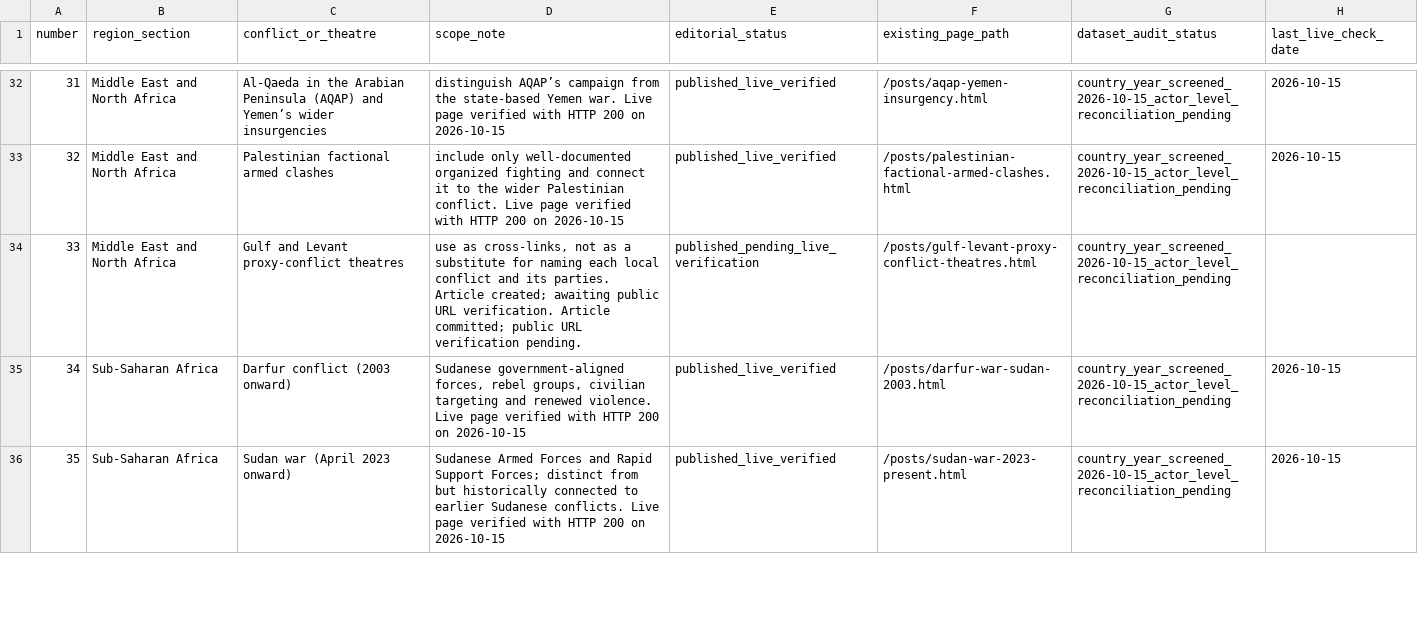
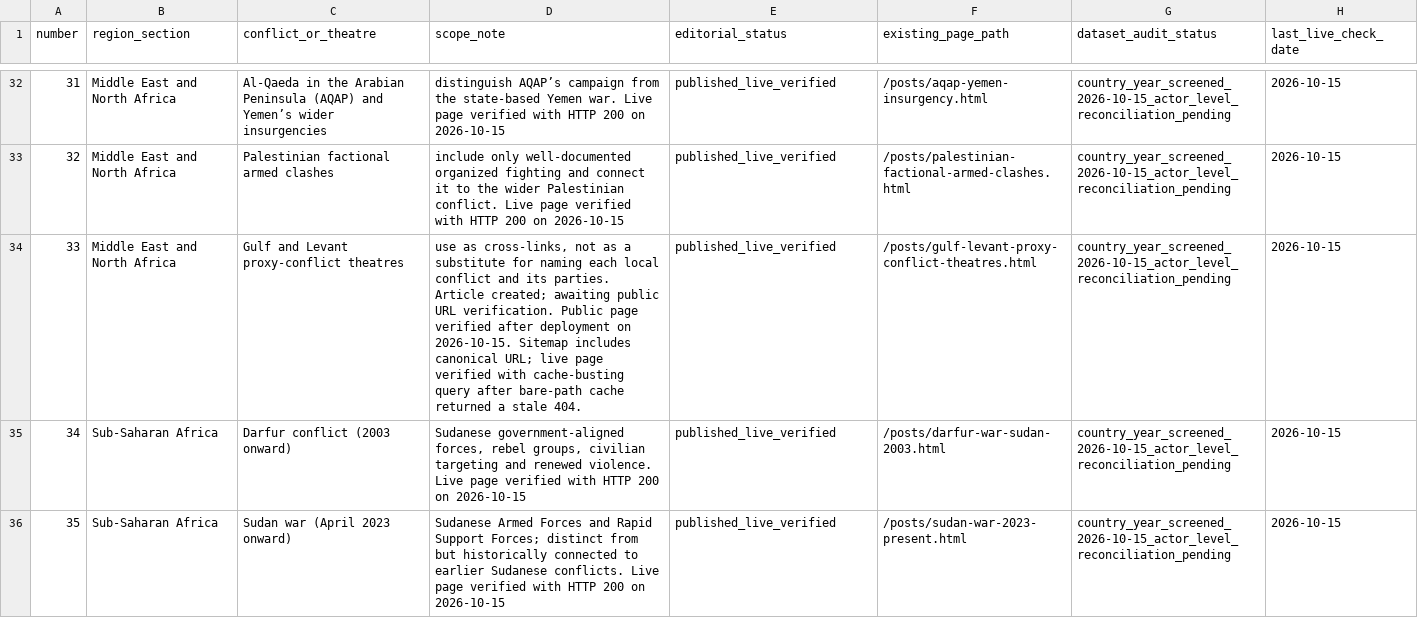
Before and after one commit to reazromen/website, a CSV file: research/conflict-archive-register-2000-2026.csv, drawn as a sheet; only a part is shown, gaps mark what is left out; the diff covers the shown part only.

Commit message:
Mark remaining 37 archive pages live verified

```diff
--- a/research/conflict-archive-register-2000-2026.csv
+++ b/research/conflict-archive-register-2000-2026.csv
@@ -33,3 +33,3 @@ number,region_section,conflict_or_theatre,scope_note,editorial_status,existing_p
 32,Middle East and North Africa,Palestinian factional armed clashes,include only well-documented organized fighting and connect it to the wider Palestinian conflict. Live page verified with HTTP 200 on 2026-10-15,published_live_verified,/posts/palestinian-factional-armed-clashes.html,country_year_screened_2026-10-15_actor_level_reconciliation_pending,2026-10-15
-33,Middle East and North Africa,Gulf and Levant proxy-conflict theatres,"use as cross-links, not as a substitute for naming each local conflict and its parties. Article created; awaiting public URL verification. Article committed; public URL verification pending.",published_pending_live_verification,/posts/gulf-levant-proxy-conflict-theatres.html,country_year_screened_2026-10-15_actor_level_reconciliation_pending,
+33,Middle East and North Africa,Gulf and Levant proxy-conflict theatres,"use as cross-links, not as a substitute for naming each local conflict and its parties. Article created; awaiting public URL verification. Public page verified after deployment on 2026-10-15. Sitemap includes canonical URL; live page verified with cache-busting query after bare-path cache returned a stale 404.",published_live_verified,/posts/gulf-levant-proxy-conflict-theatres.html,country_year_screened_2026-10-15_actor_level_reconciliation_pending,2026-10-15
 34,Sub-Saharan Africa,Darfur conflict (2003 onward),"Sudanese government-aligned forces, rebel groups, civilian targeting and renewed violence. Live page verified with HTTP 200 on 2026-10-15",published_live_verified,/posts/darfur-war-sudan-2003.html,country_year_screened_2026-10-15_actor_level_reconciliation_pending,2026-10-15
```
Also changed, not shown: 108 edited cells elsewhere in this file.
